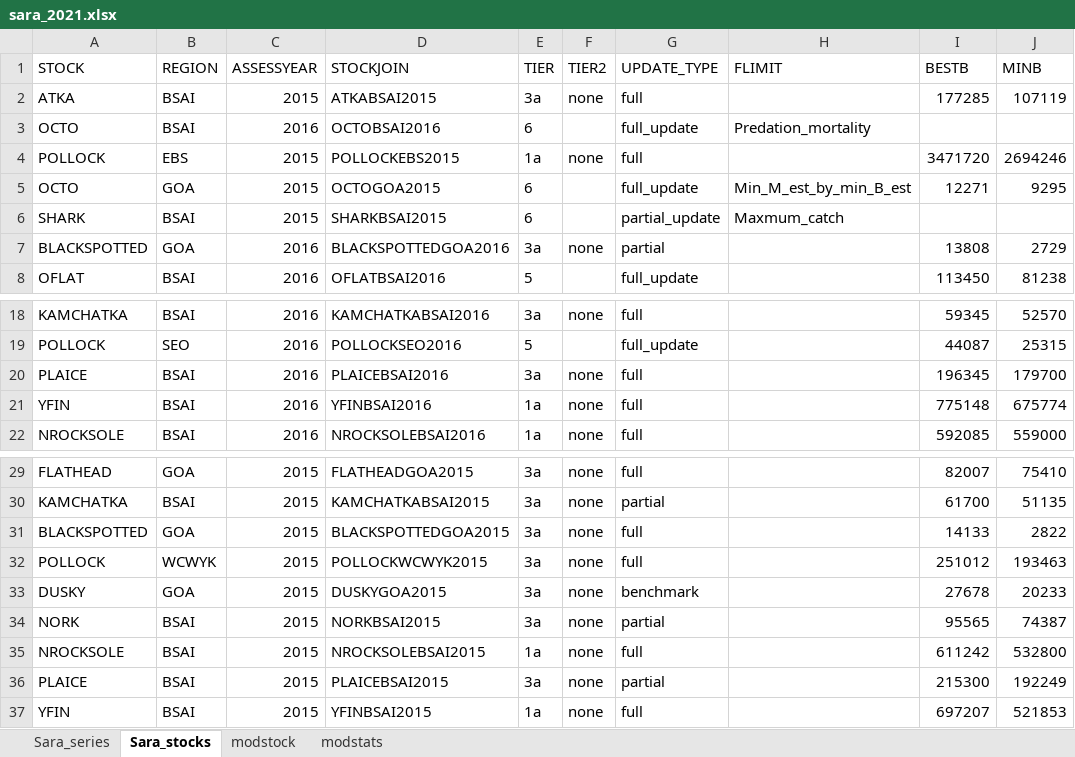
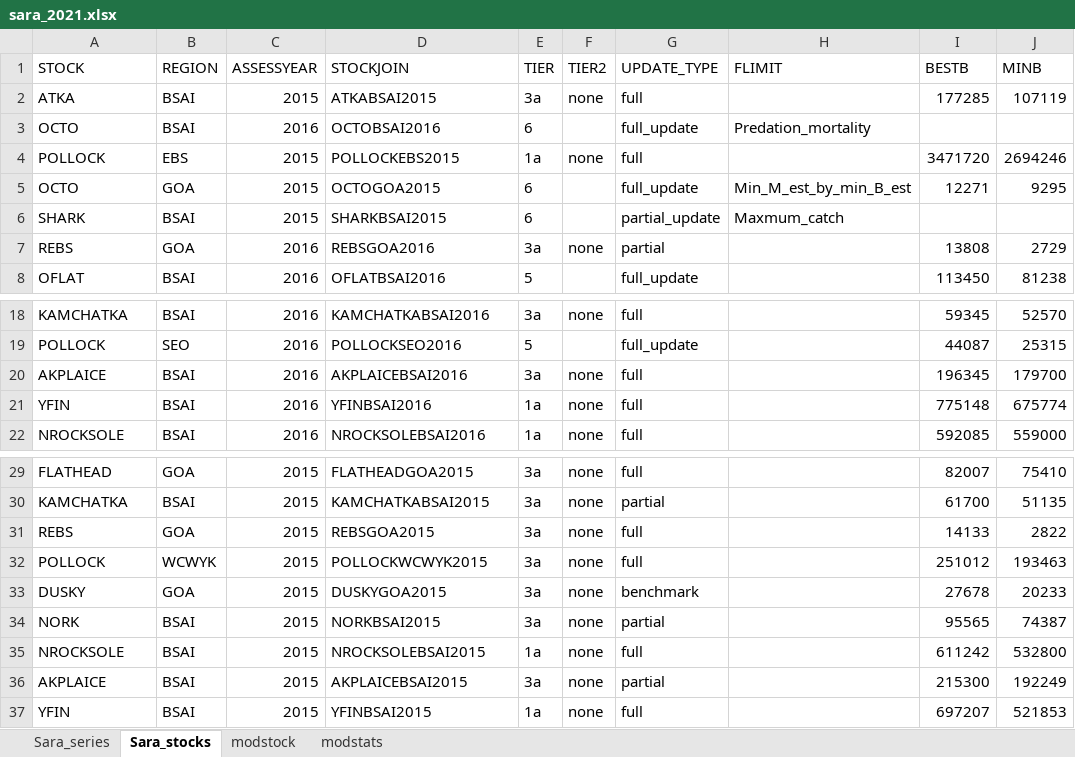
Before and after one commit to afsc-assessments/sara, an Excel workbook: data/sara_2021.xlsx, sheet Sara_stocks, drawn as a sheet; only a part is shown, gaps mark what is left out; values as stored, in another font and other column widths than the file's, no borders; the diff names each change by its address in the sheet, - before the commit and + after, or states it on an @@ line.

Commit message:
Made files consistent names (e.g., REBS is Roughey and blackspotted)

```diff
--- a/data/sara_2021.xlsx (sheet Sara_stocks)
+++ b/data/sara_2021.xlsx (sheet Sara_stocks)
-A7 (STOCK): BLACKSPOTTED
+A7 (STOCK): REBS
-D7 (STOCKJOIN): BLACKSPOTTEDGOA2016
+D7 (STOCKJOIN): REBSGOA2016
-A20 (STOCK): PLAICE
+A20 (STOCK): AKPLAICE
-D20 (STOCKJOIN): PLAICEBSAI2016
+D20 (STOCKJOIN): AKPLAICEBSAI2016
-A31 (STOCK): BLACKSPOTTED
+A31 (STOCK): REBS
-D31 (STOCKJOIN): BLACKSPOTTEDGOA2015
+D31 (STOCKJOIN): REBSGOA2015
-A36 (STOCK): PLAICE
+A36 (STOCK): AKPLAICE
-D36 (STOCKJOIN): PLAICEBSAI2015
+D36 (STOCKJOIN): AKPLAICEBSAI2015
```
Also changed, not shown: sheet modstats, sheet Sara_series, sheet modstock, 27 other files.
